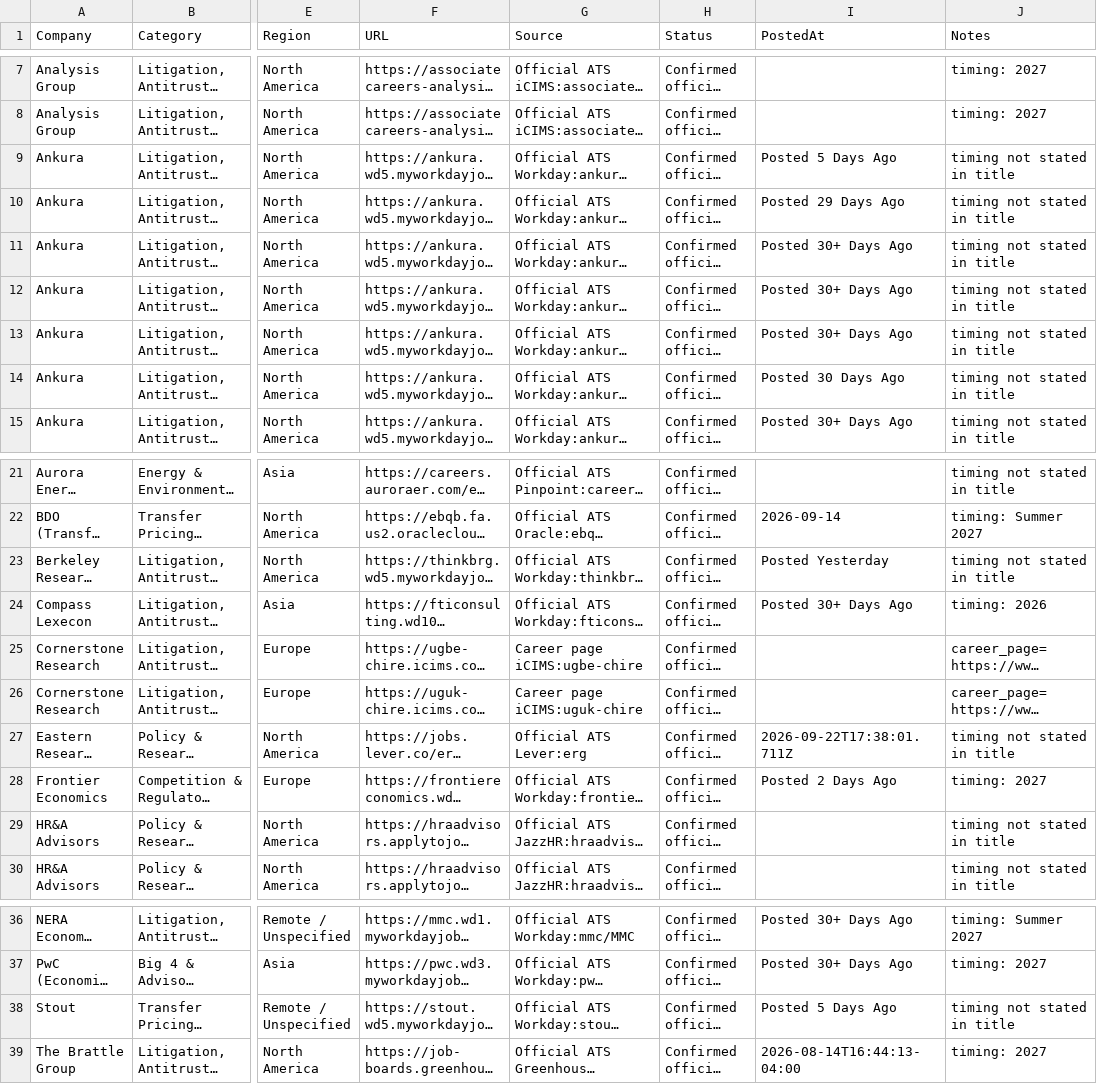
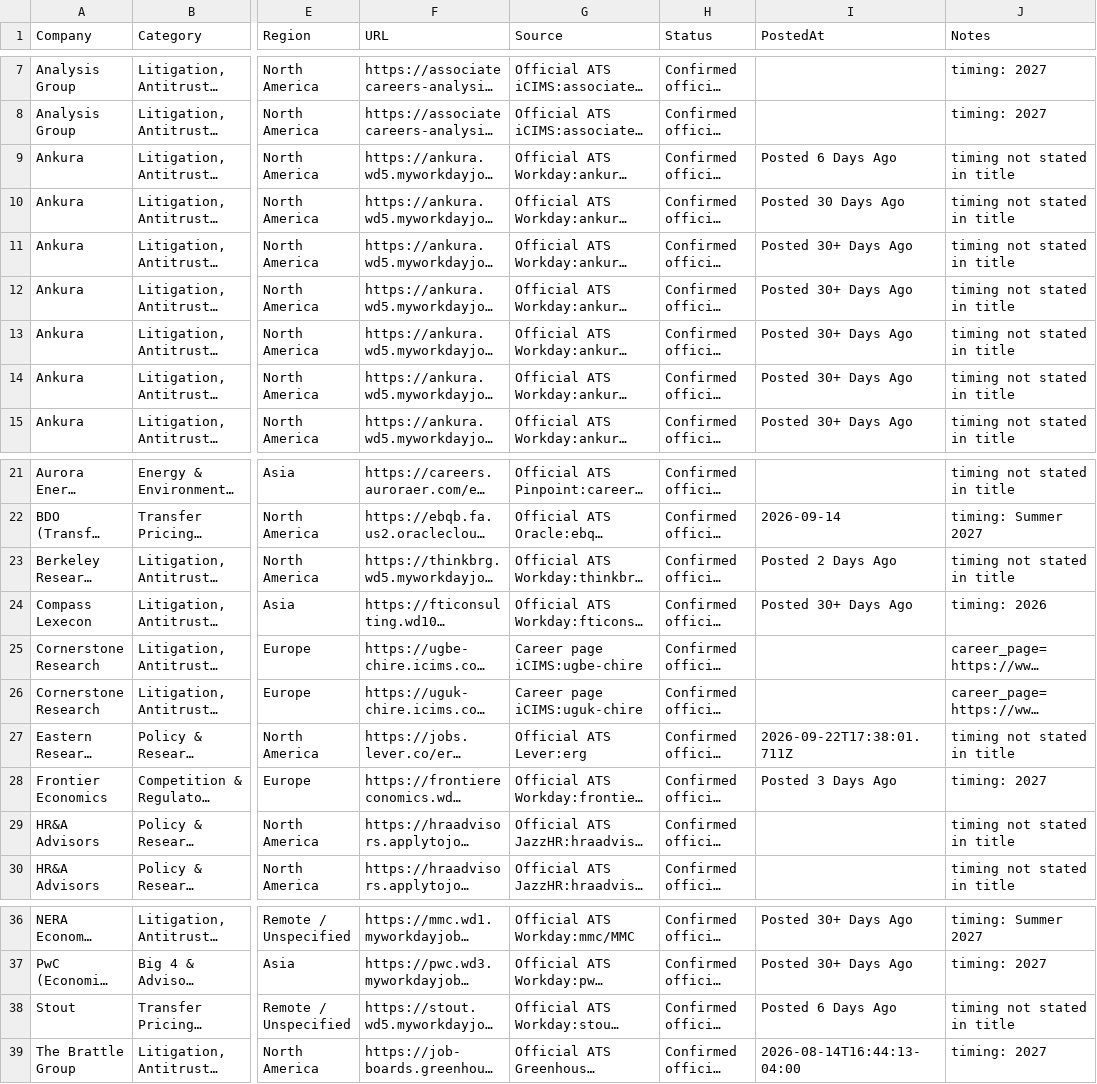
Before and after one commit to Jiang6082/ECS, a CSV file: reports/econ_entry_level_roles.csv, drawn as a sheet; only a part is shown, gaps mark what is left out; long unchanged cells end in …; the diff names each change by its address in the sheet, - before the commit and + after, or states it on an @@ line.

```diff
--- a/reports/econ_entry_level_roles.csv
+++ b/reports/econ_entry_level_roles.csv
-I9 (PostedAt): Posted 5 Days Ago
+I9 (PostedAt): Posted 6 Days Ago
-I10 (PostedAt): Posted 29 Days Ago
+I10 (PostedAt): Posted 30 Days Ago
-I14 (PostedAt): Posted 30 Days Ago
+I14 (PostedAt): Posted 30+ Days Ago
-I23 (PostedAt): Posted Yesterday
+I23 (PostedAt): Posted 2 Days Ago
-I28 (PostedAt): Posted 2 Days Ago
+I28 (PostedAt): Posted 3 Days Ago
-I38 (PostedAt): Posted 5 Days Ago
+I38 (PostedAt): Posted 6 Days Ago
```
Also changed, not shown: reports/VERIFIED_OPEN_ROLES.csv, reports/econ_internship_roles_scan.csv, 19 other files.
